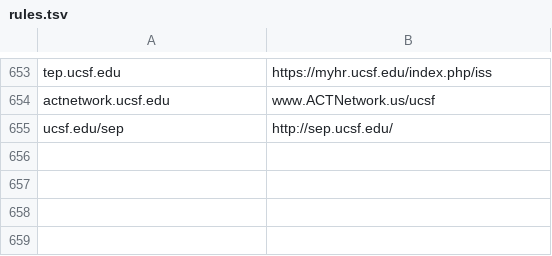
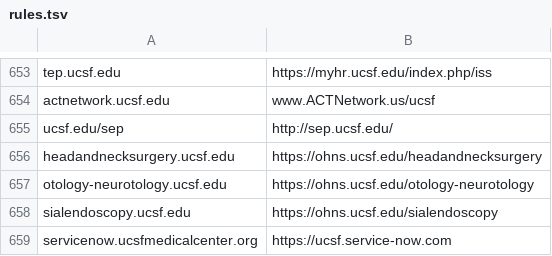
Before and after one commit to ucsf-web-services/redirect-service, a TSV file: rules.tsv, drawn as a sheet; only a part is shown, gaps mark what is left out.

Commit message:
Please update the rules.tsv
Please update the rules.tsv against request ID: #RITM0143411 #RITM0143413 #RITM0143414 #RITM0143428

```diff
--- a/rules.tsv
+++ b/rules.tsv
@@ -655 +655,5 @@ actnetwork.ucsf.edu	www.ACTNetwork.us/ucsf
 ucsf.edu/sep	http://sep.ucsf.edu/
+headandnecksurgery.ucsf.edu	https://ohns.ucsf.edu/headandnecksurgery
+otology-neurotology.ucsf.edu	https://ohns.ucsf.edu/otology-neurotology
+sialendoscopy.ucsf.edu	https://ohns.ucsf.edu/sialendoscopy
+servicenow.ucsfmedicalcenter.org	https://ucsf.service-now.com
```
